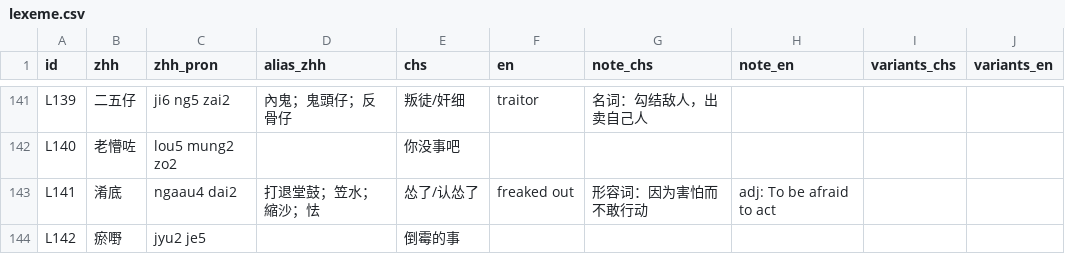
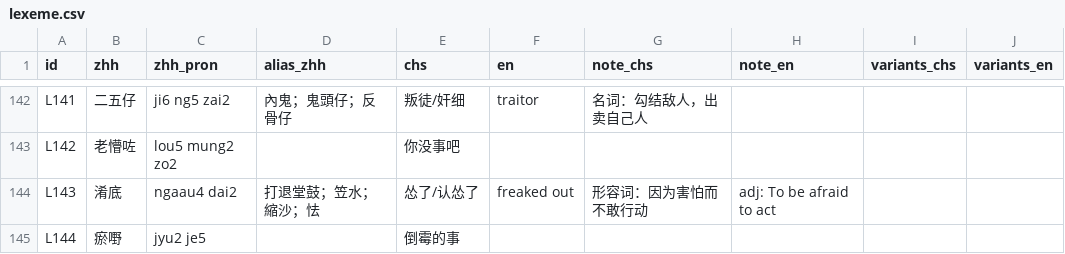
Before and after one commit to Joker9405/Can-Tong, a CSV file: data/lexeme.csv, drawn as a sheet; only a part is shown, gaps mark what is left out; addresses are those after the commit; the diff covers the shown part only; the diff names each change by its address in the sheet, - before the commit and + after, or states it on an @@ line.

```diff
--- a/data/lexeme.csv
+++ b/data/lexeme.csv
-A142 (id): L139
+A142 (id): L141
-A143 (id): L140
+A143 (id): L142
-A144 (id): L141
+A144 (id): L143
-A145 (id): L142
+A145 (id): L144
```
Also changed, not shown: 1 added row, 1 removed row and 34 edited cells elsewhere in this file, data/examples.csv.
